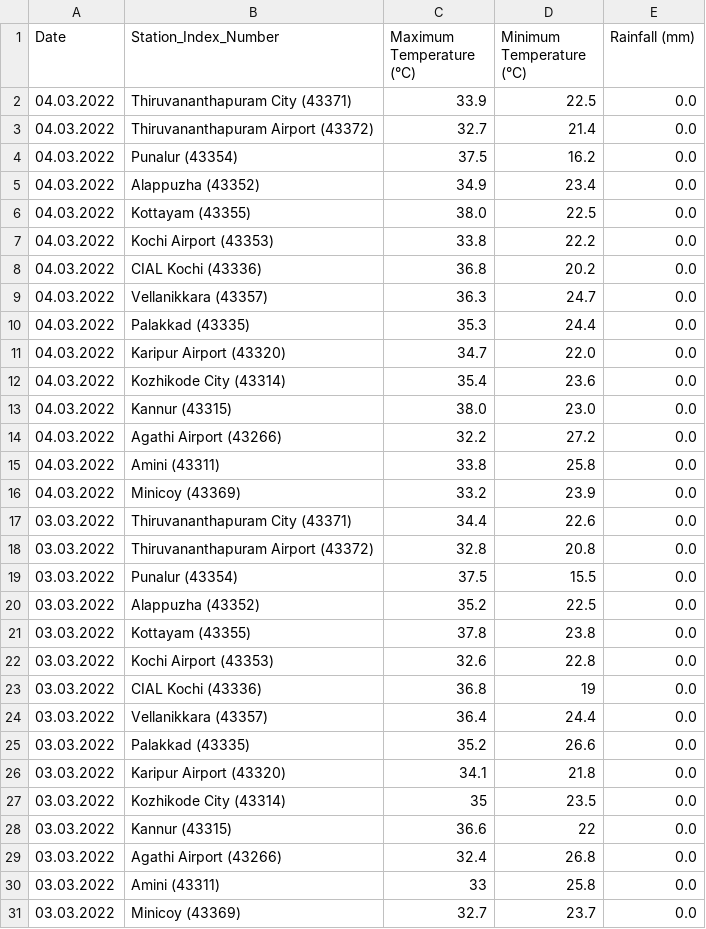
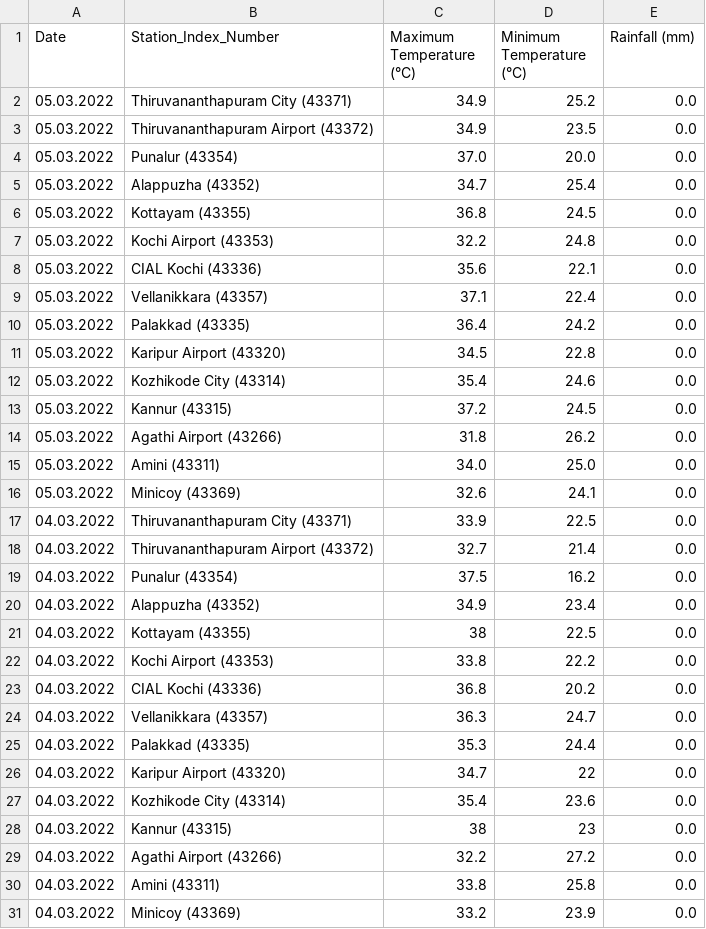
Before and after one commit to Open-Oven/kerala-weather-collector, a CSV file: data/weather_accum.csv, drawn as a sheet; only a part is shown; the shorter side is filled out with more unchanged rows.

```diff
--- a/data/weather_accum.csv
+++ b/data/weather_accum.csv
@@ -1,2 +1,17 @@
 Date,Station_Index_Number,Maximum Temperature (°C),Minimum Temperature (°C),Rainfall (mm)
+05.03.2022,Thiruvananthapuram City (43371),34.9,25.2,0.0
+05.03.2022,Thiruvananthapuram Airport (43372),34.9,23.5,0.0
+05.03.2022,Punalur (43354),37.0,20.0,0.0
+05.03.2022,Alappuzha (43352),34.7,25.4,0.0
+05.03.2022,Kottayam (43355),36.8,24.5,0.0
+05.03.2022,Kochi Airport (43353),32.2,24.8,0.0
+05.03.2022,CIAL Kochi (43336),35.6,22.1,0.0
+05.03.2022,Vellanikkara (43357),37.1,22.4,0.0
+05.03.2022,Palakkad (43335),36.4,24.2,0.0
+05.03.2022,Karipur Airport (43320),34.5,22.8,0.0
+05.03.2022,Kozhikode City (43314),35.4,24.6,0.0
+05.03.2022,Kannur (43315),37.2,24.5,0.0
+05.03.2022,Agathi Airport (43266),31.8,26.2,0.0
+05.03.2022,Amini (43311),34.0,25.0,0.0
+05.03.2022,Minicoy (43369),32.6,24.1,0.0
 04.03.2022,Thiruvananthapuram City (43371),33.9,22.5,0.0
@@ -5,3 +20,3 @@ Date,Station_Index_Number,Maximum Temperature (°C),Minimum Temperature (°C),Ra
 04.03.2022,Alappuzha (43352),34.9,23.4,0.0
-04.03.2022,Kottayam (43355),38.0,22.5,0.0
+04.03.2022,Kottayam (43355),38,22.5,0.0
 04.03.2022,Kochi Airport (43353),33.8,22.2,0.0
@@ -10,5 +25,5 @@ Date,Station_Index_Number,Maximum Temperature (°C),Minimum Temperature (°C),Ra
 04.03.2022,Palakkad (43335),35.3,24.4,0.0
-04.03.2022,Karipur Airport (43320),34.7,22.0,0.0
+04.03.2022,Karipur Airport (43320),34.7,22,0.0
 04.03.2022,Kozhikode City (43314),35.4,23.6,0.0
-04.03.2022,Kannur (43315),38.0,23.0,0.0
+04.03.2022,Kannur (43315),38,23,0.0
 04.03.2022,Agathi Airport (43266),32.2,27.2,0.0
```
Also changed, not shown: 1 other file.
